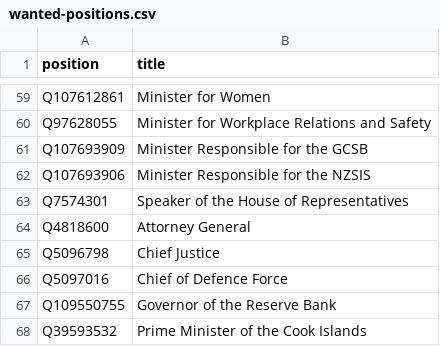
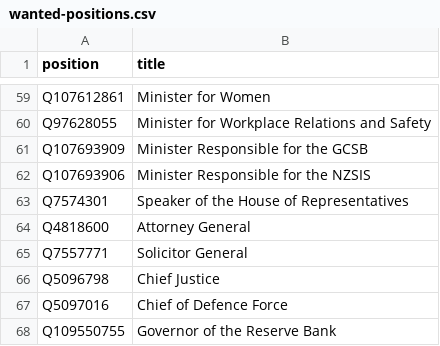
Before and after one commit to every-politician-scrapers/new-zealand-cabinet, a CSV file: wikidata/wanted-positions.csv, drawn as a sheet; only a part is shown, gaps mark what is left out; the shorter side is filled out with more unchanged rows.

Commit message:
Add Solicitor General

```diff
--- a/wikidata/wanted-positions.csv
+++ b/wikidata/wanted-positions.csv
@@ -64,2 +64,3 @@ Q7574301,Speaker of the House of Representatives
 Q4818600,Attorney General
+Q7557771,Solicitor General
 Q5096798,Chief Justice
```
Also changed, not shown: 1 other file.
